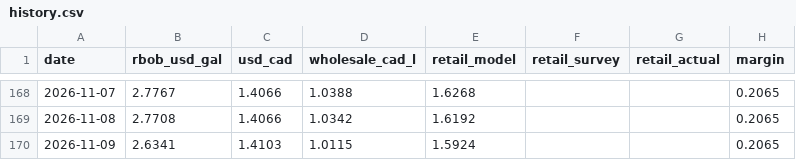
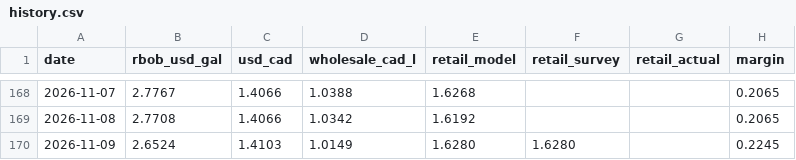
Before and after one commit to JackyLiu13/gasprices, a CSV file: backend/history.csv, drawn as a sheet; only a part is shown, gaps mark what is left out.

Commit message:
data: 1.531/L GREAT

```diff
--- a/backend/history.csv
+++ b/backend/history.csv
@@ -169,2 +169,2 @@ date,rbob_usd_gal,usd_cad,wholesale_cad_l,retail_model,retail_survey,retail_actu
 2026-11-08,2.7708,1.4066,1.0342,1.6192,,,0.2065
-2026-11-09,2.6341,1.4103,1.0115,1.5924,,,0.2065
+2026-11-09,2.6524,1.4103,1.0149,1.6280,1.6280,,0.2245
```
Also changed, not shown: backend/forecasts.csv, 1 other file.
